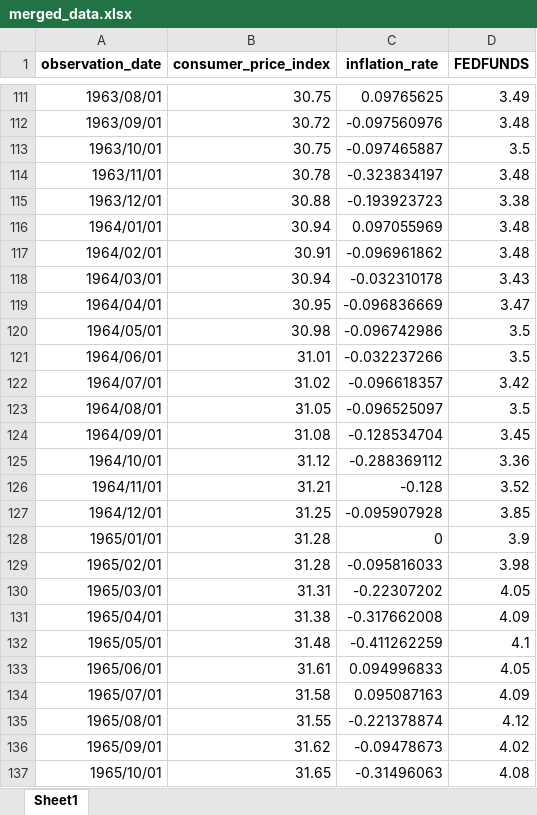
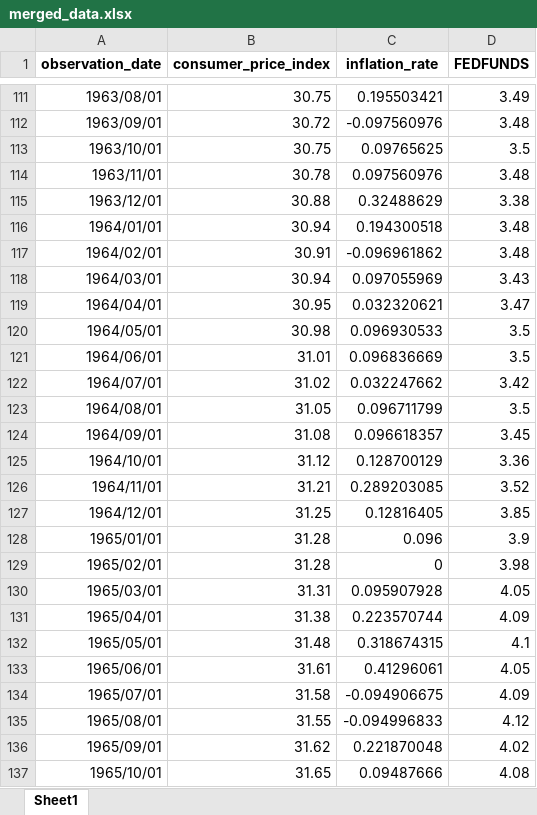
Before and after one commit to Gabrielmastrangelo/STAT-205, an Excel workbook: merged_data.xlsx, sheet Sheet1, drawn as a sheet; only a part is shown, gaps mark what is left out; values as stored, in another font and other column widths than the file's, no borders; the diff covers the shown part only; the diff names each change by its address in the sheet, - before the commit and + after, or states it on an @@ line.

```diff
--- a/merged_data.xlsx (sheet Sheet1)
+++ b/merged_data.xlsx (sheet Sheet1)
-C111 (inflation_rate): 0.09765625
+C111 (inflation_rate): 0.195503421
-C113 (inflation_rate): -0.097465887
+C113 (inflation_rate): 0.09765625
-C114 (inflation_rate): -0.323834197
+C114 (inflation_rate): 0.097560976
-C115 (inflation_rate): -0.193923723
+C115 (inflation_rate): 0.32488629
-C116 (inflation_rate): 0.097055969
+C116 (inflation_rate): 0.194300518
-C118 (inflation_rate): -0.032310178
+C118 (inflation_rate): 0.097055969
-C119 (inflation_rate): -0.096836669
+C119 (inflation_rate): 0.032320621
-C120 (inflation_rate): -0.096742986
+C120 (inflation_rate): 0.096930533
-C121 (inflation_rate): -0.032237266
+C121 (inflation_rate): 0.096836669
-C122 (inflation_rate): -0.096618357
+C122 (inflation_rate): 0.032247662
-C123 (inflation_rate): -0.096525097
+C123 (inflation_rate): 0.096711799
-C124 (inflation_rate): -0.128534704
+C124 (inflation_rate): 0.096618357
-C125 (inflation_rate): -0.288369112
+C125 (inflation_rate): 0.128700129
-C126 (inflation_rate): -0.128
+C126 (inflation_rate): 0.289203085
-C127 (inflation_rate): -0.095907928
+C127 (inflation_rate): 0.12816405
-C128 (inflation_rate): 0
+C128 (inflation_rate): 0.096
-C129 (inflation_rate): -0.095816033
+C129 (inflation_rate): 0
-C130 (inflation_rate): -0.22307202
+C130 (inflation_rate): 0.095907928
-C131 (inflation_rate): -0.317662008
+C131 (inflation_rate): 0.223570744
-C132 (inflation_rate): -0.411262259
+C132 (inflation_rate): 0.318674315
-C133 (inflation_rate): 0.094996833
+C133 (inflation_rate): 0.41296061
-C134 (inflation_rate): 0.095087163
+C134 (inflation_rate): -0.094906675
-C135 (inflation_rate): -0.221378874
+C135 (inflation_rate): -0.094996833
-C136 (inflation_rate): -0.09478673
+C136 (inflation_rate): 0.221870048
-C137 (inflation_rate): -0.31496063
+C137 (inflation_rate): 0.09487666
```
Also changed, not shown: 23 added rows and 784 edited cells elsewhere in this sheet, formulas that keep their value, 1 other file.
